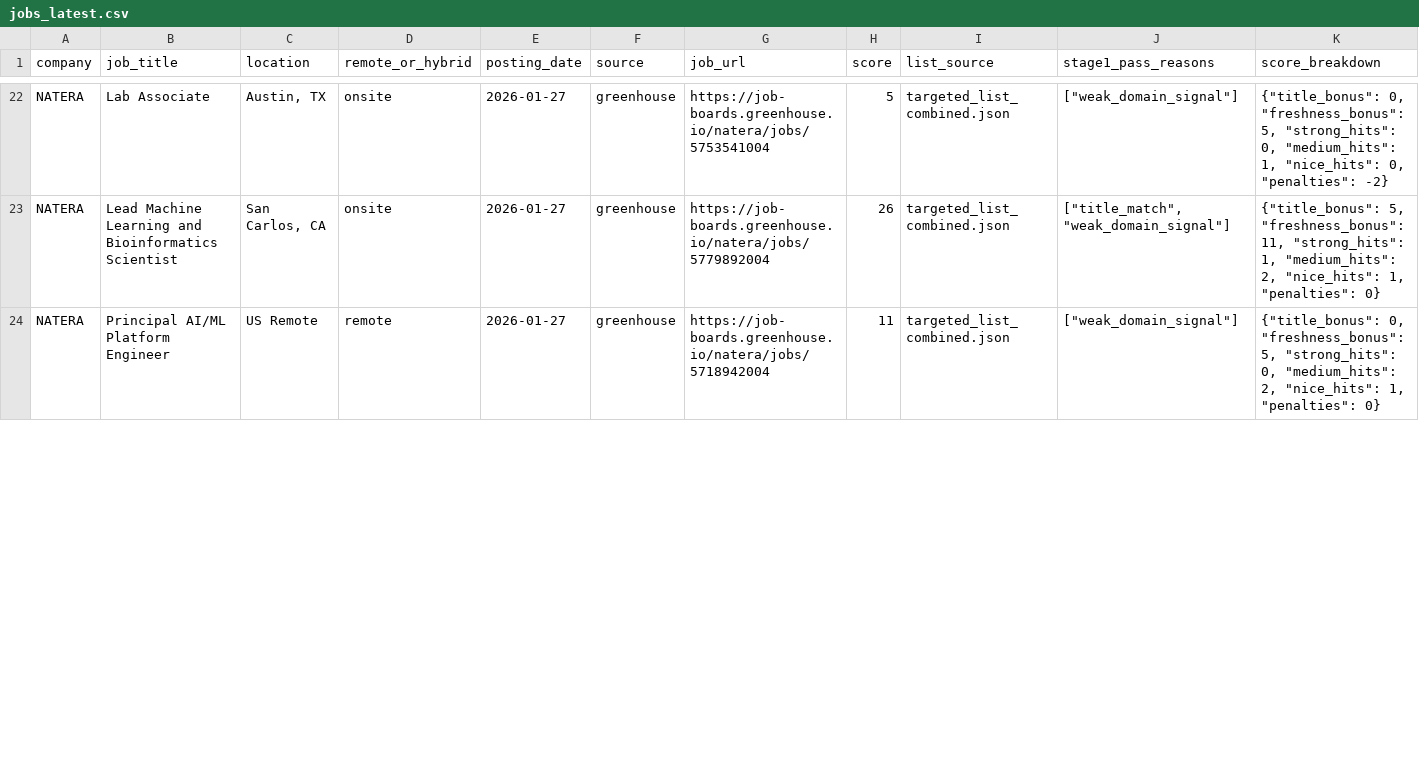
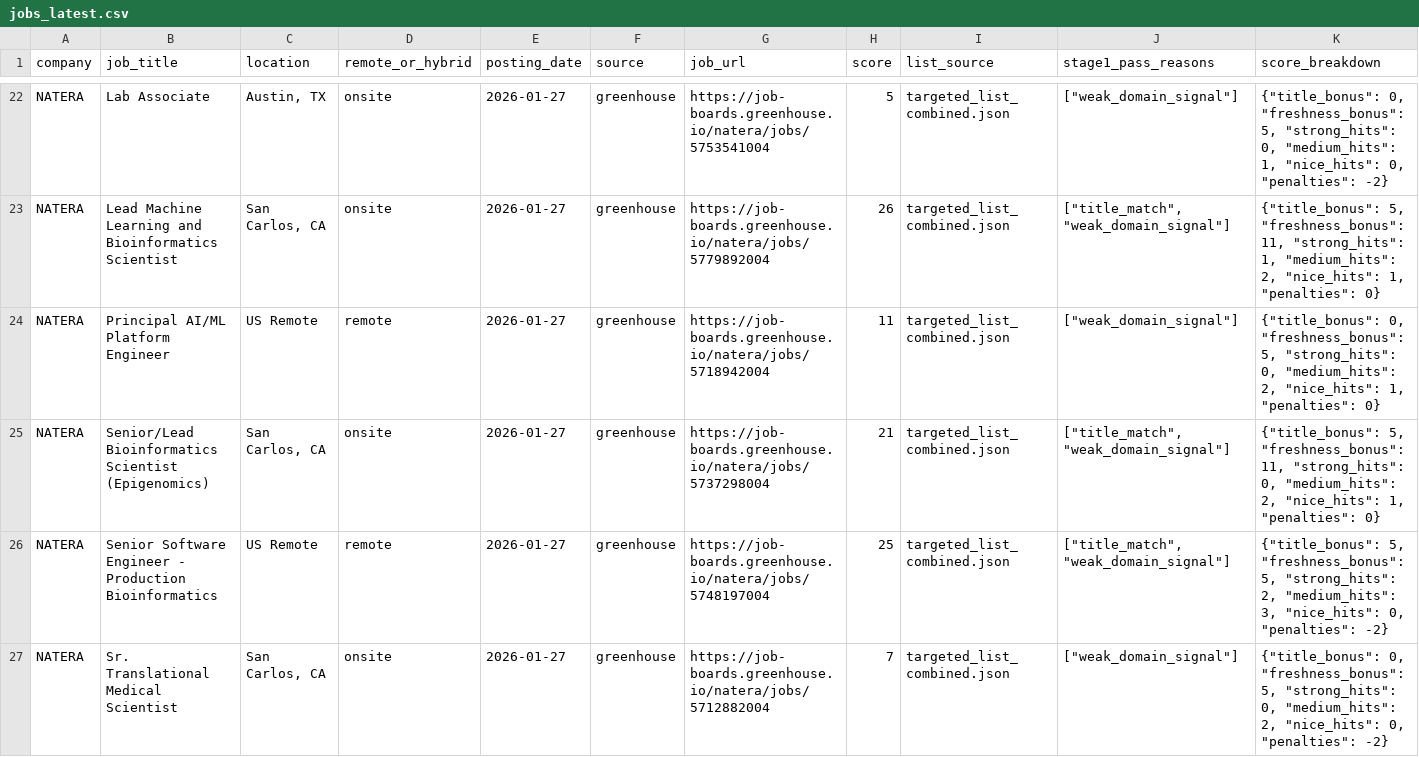
Before and after one commit to Bit-2310/bioinfo-job-tracker, a CSV file: data/jobs_latest.csv, drawn as a sheet; only a part is shown, gaps mark what is left out; the diff covers the shown part only.

```diff
--- a/data/jobs_latest.csv
+++ b/data/jobs_latest.csv
@@ -24 +24,4 @@ NATERA,Lead Machine Learning and Bioinformatics Scientist,"San Carlos, CA",onsit
 NATERA,Principal AI/ML Platform Engineer,US Remote,remote,2026-01-27,greenhouse,https://job-boards.greenhouse.io/natera/jobs/5718942004,11,targeted_list_combined.json,"[""weak_domain_signal""]","{""title_bonus"": 0, ""freshness_bonus"": 5, ""strong_hits"": 0, ""medium_hits"": 2, ""nice_hits"": 1, ""penalties"": 0}"
+NATERA,Senior/Lead Bioinformatics Scientist (Epigenomics),"San Carlos, CA",onsite,2026-01-27,greenhouse,https://job-boards.greenhouse.io/natera/jobs/5737298004,21,targeted_list_combined.json,"[""title_match"", ""weak_domain_signal""]","{""title_bonus"": 5, ""freshness_bonus"": 11, ""strong_hits"": 0, ""medium_hits"": 2, ""nice_hits"": 1, ""penalties"": 0}"
+NATERA,Senior Software Engineer - Production Bioinformatics,US Remote,remote,2026-01-27,greenhouse,https://job-boards.greenhouse.io/natera/jobs/5748197004,25,targeted_list_combined.json,"[""title_match"", ""weak_domain_signal""]","{""title_bonus"": 5, ""freshness_bonus"": 5, ""strong_hits"": 2, ""medium_hits"": 3, ""nice_hits"": 0, ""penalties"": -2}"
+NATERA,Sr. Translational Medical Scientist,"San Carlos, CA",onsite,2026-01-27,greenhouse,https://job-boards.greenhouse.io/natera/jobs/5712882004,7,targeted_list_combined.json,"[""weak_domain_signal""]","{""title_bonus"": 0, ""freshness_bonus"": 5, ""strong_hits"": 0, ""medium_hits"": 2, ""nice_hits"": 0, ""penalties"": -2}"
```
Also changed, not shown: 2 added rows and 3 edited cells elsewhere in this file, 2 other files.
